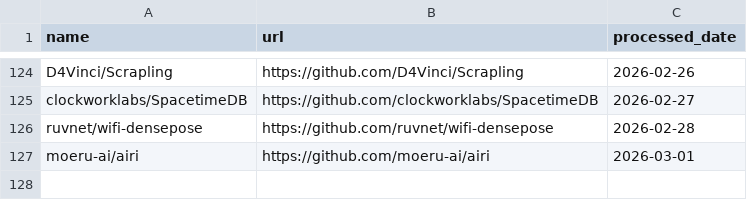
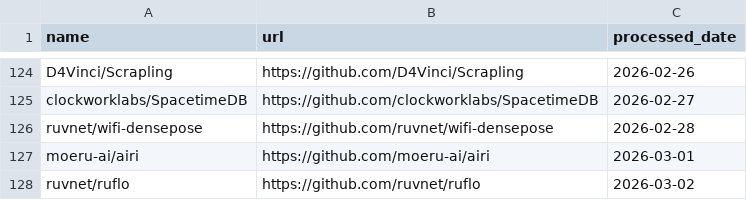
Before and after one commit to veyvin/onedaygithub, a CSV file: processed_repos.csv, drawn as a sheet; only a part is shown, gaps mark what is left out.

```diff
--- a/processed_repos.csv
+++ b/processed_repos.csv
@@ -127 +127,2 @@ ruvnet/wifi-densepose,https://github.com/ruvnet/wifi-densepose,2026-02-28
 moeru-ai/airi,https://github.com/moeru-ai/airi,2026-03-01
+ruvnet/ruflo,https://github.com/ruvnet/ruflo,2026-03-02
```
